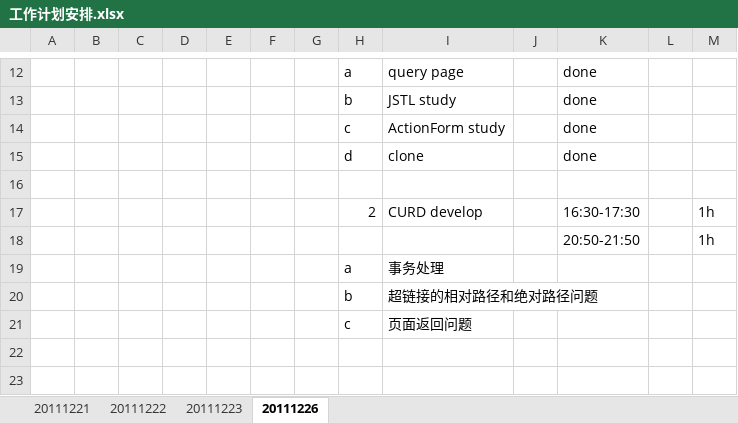
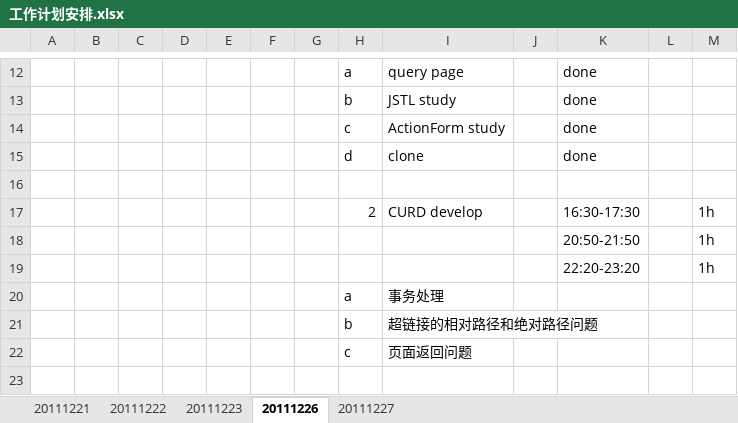
Before and after one commit to randy0098/devfw, an Excel workbook: trunk/工作计划安排.xlsx, sheet 20111226, drawn as a sheet; only a part is shown, gaps mark what is left out; the shorter side is filled out with more unchanged rows; values as stored, in another font and other column widths than the file's, no borders; the diff names each change by its address in the sheet, - before the commit and + after, or states it on an @@ line.

```diff
--- a/trunk/工作计划安排.xlsx (sheet 20111226)
+++ b/trunk/工作计划安排.xlsx (sheet 20111226)
+sheet tab: 20111227
+row 19:  |  |  |  |  |  |  |  |  |  | 22:20-23:20 |  | 1h
```
Also changed, not shown: 11 other files.
